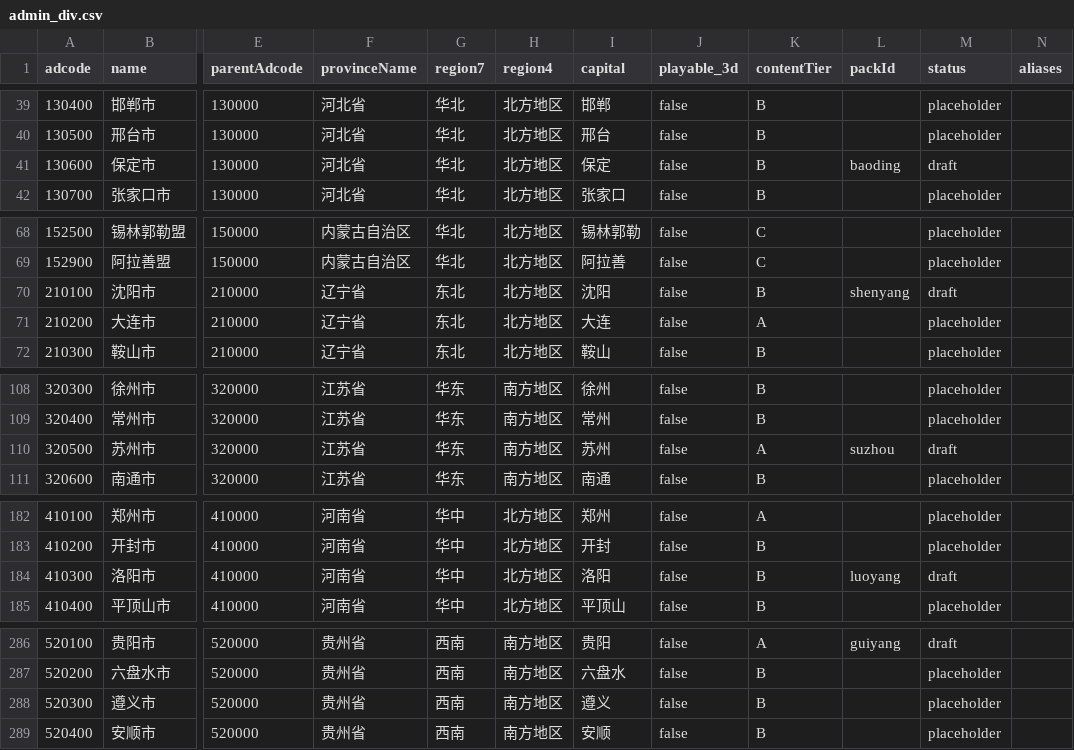
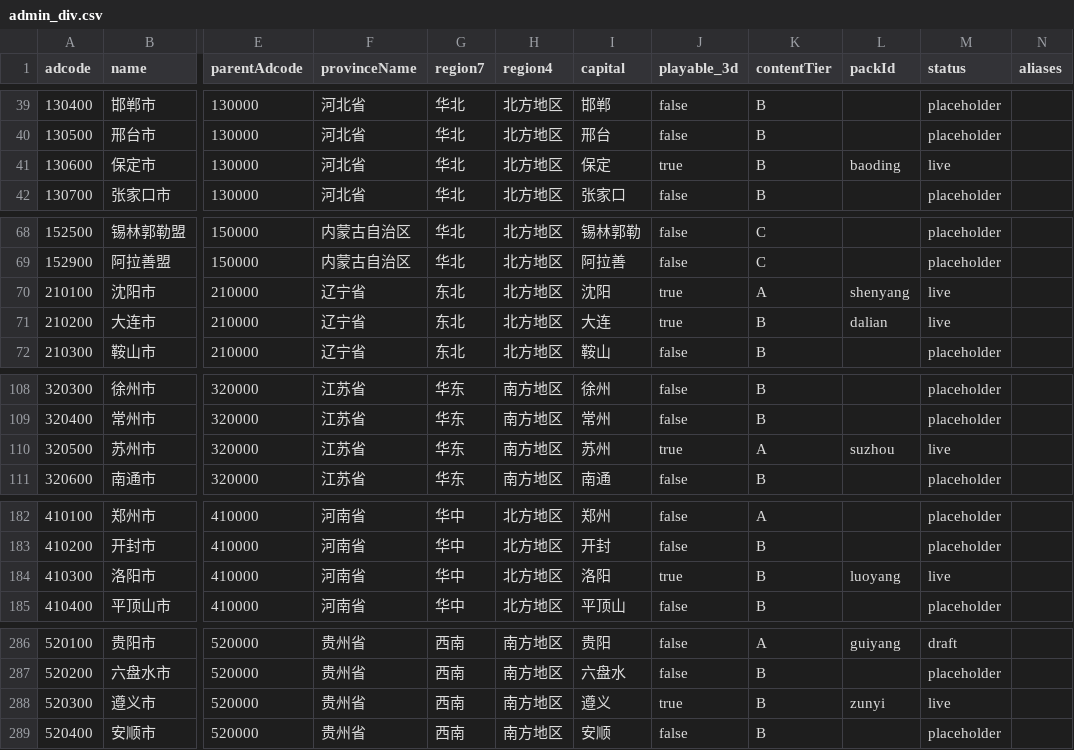
Before and after one commit to xiaojohn-eng/black-hole-city, a CSV file: data/admin_div.csv, drawn as a sheet; only a part is shown, gaps mark what is left out; the diff covers the shown part only; the diff names each change by its address in the sheet, - before the commit and + after, or states it on an @@ line.

Commit message:
feat: M3a2 七大区非省会可玩（草稿升 live，不是 333 完成）
把保定/沈阳/苏州/洛阳/深圳/昆明/酒泉从草稿升为可玩 3D，并用工厂补大连、遵义，使七大区各有 ≥1 座真正的非省会 live。扩展 validate:region7 门禁；大厅写清非省会 live / 管线。

```diff
--- a/data/admin_div.csv
+++ b/data/admin_div.csv
-J41 (playable_3d): false
+J41 (playable_3d): true
-M41 (status): draft
+M41 (status): live
-J70:J71 (playable_3d): false
+J70:J71 (playable_3d): true
-K70 (contentTier): B
+K70 (contentTier): A
-M70 (status): draft
+M70 (status): live
-K71 (contentTier): A
+K71 (contentTier): B
-L71 (packId): (empty)
+L71 (packId): dalian
-M71 (status): placeholder
+M71 (status): live
-J110 (playable_3d): false
+J110 (playable_3d): true
-M110 (status): draft
+M110 (status): live
-J184 (playable_3d): false
+J184 (playable_3d): true
-M184 (status): draft
+M184 (status): live
-J288 (playable_3d): false
+J288 (playable_3d): true
-L288 (packId): (empty)
+L288 (packId): zunyi
-M288 (status): placeholder
+M288 (status): live
```
Also changed, not shown: 6 edited cells elsewhere in this file, 51 other files.
